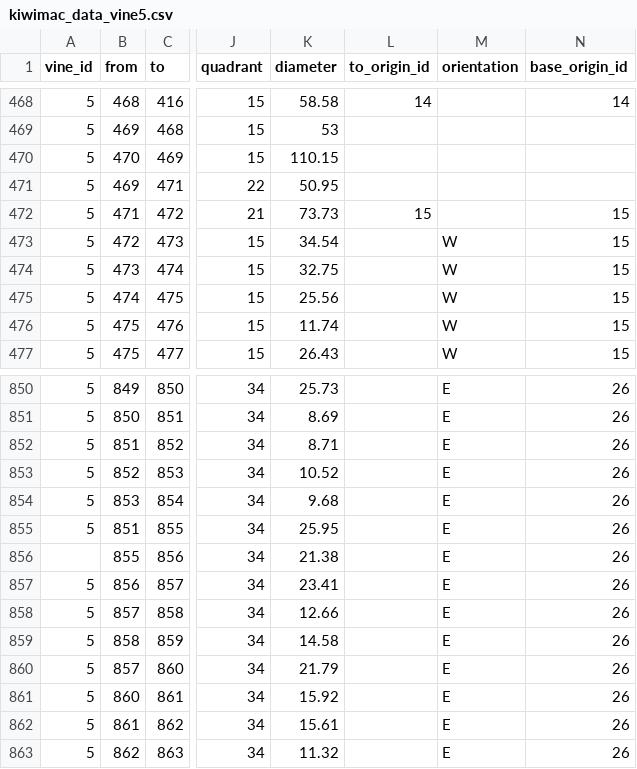
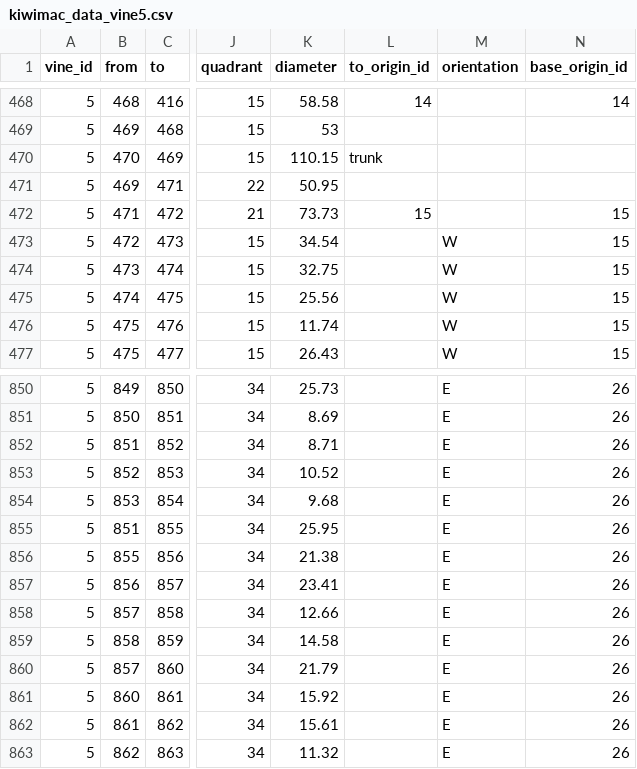
Before and after one commit to patricksnelgar/kiwifruit-graph-theory, a CSV file: input/architecture/kiwimac_data_vine5.csv, drawn as a sheet; only a part is shown, gaps mark what is left out; the diff names each change by its address in the sheet, - before the commit and + after, or states it on an @@ line.

```diff
--- a/input/architecture/kiwimac_data_vine5.csv
+++ b/input/architecture/kiwimac_data_vine5.csv
-L470 (to_origin_id): (empty)
+L470 (to_origin_id): trunk
-A856 (vine_id): (empty)
+A856 (vine_id): 5
```
Also changed, not shown: input/architecture/kiwimac_data_vine2.csv, input/architecture/kiwimac_data_vine3.csv, 38 other files.
